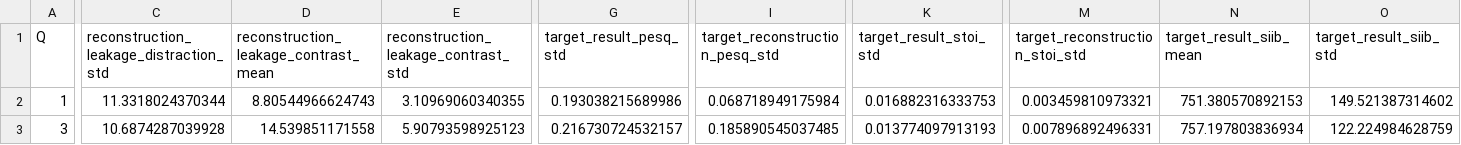
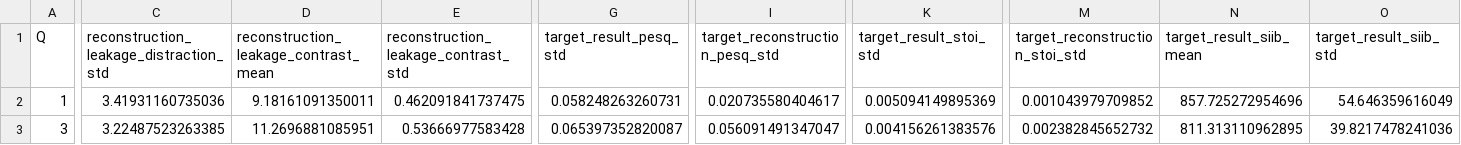
Before and after one commit to nielsdekoeijer/mscthesis, a CSV file: data/constrained_evaluation_per_Q.csv, drawn as a sheet; only a part is shown, gaps mark what is left out; the diff covers the shown part only; the diff names each change by its address in the sheet, - before the commit and + after, or states it on an @@ line.

```diff
--- a/data/constrained_evaluation_per_Q.csv
+++ b/data/constrained_evaluation_per_Q.csv
-C2: 11.3318024370344
+C2: 3.41931160735036
-D2: 8.80544966624743
+D2: 9.18161091350011
-E2: 3.10969060340355
+E2: 0.462091841737475
-G2 (target_result_pesq_std): 0.193038215689986
+G2 (target_result_pesq_std): 0.058248263260731
-I2 (target_reconstruction_pesq_std): 0.068718949175984
+I2 (target_reconstruction_pesq_std): 0.020735580404617
-K2 (target_result_stoi_std): 0.016882316333753
+K2 (target_result_stoi_std): 0.005094149895369
-M2 (target_reconstruction_stoi_std): 0.003459810973321
+M2 (target_reconstruction_stoi_std): 0.001043979709852
-N2 (target_result_siib_mean): 751.380570892153
+N2 (target_result_siib_mean): 857.725272954696
-O2 (target_result_siib_std): 149.521387314602
+O2 (target_result_siib_std): 54.646359616049
-C3: 10.6874287039928
+C3: 3.22487523263385
-D3: 14.539851171558
+D3: 11.2696881085951
-E3: 5.90793598925123
+E3: 0.53666977583428
-G3 (target_result_pesq_std): 0.216730724532157
+G3 (target_result_pesq_std): 0.065397352820087
-I3 (target_reconstruction_pesq_std): 0.185890545037485
+I3 (target_reconstruction_pesq_std): 0.056091491347047
-K3 (target_result_stoi_std): 0.013774097913193
+K3 (target_result_stoi_std): 0.004156261383576
-M3 (target_reconstruction_stoi_std): 0.007896892496331
+M3 (target_reconstruction_stoi_std): 0.002382845652732
-N3 (target_result_siib_mean): 757.197803836934
+N3 (target_result_siib_mean): 811.313110962895
-O3 (target_result_siib_std): 122.224984628759
+O3 (target_result_siib_std): 39.8217478241036
```
Also changed, not shown: 177 edited cells elsewhere in this file, data/constrained_evaluation_per_point.csv, data/unconstrained_evaluation_per_Q.csv, 37 other files.
